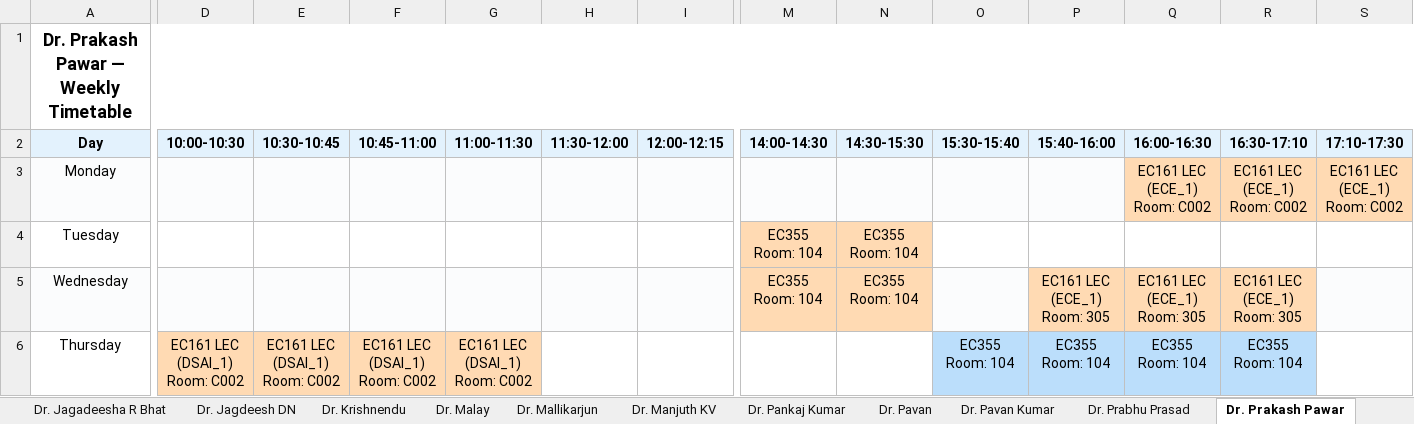
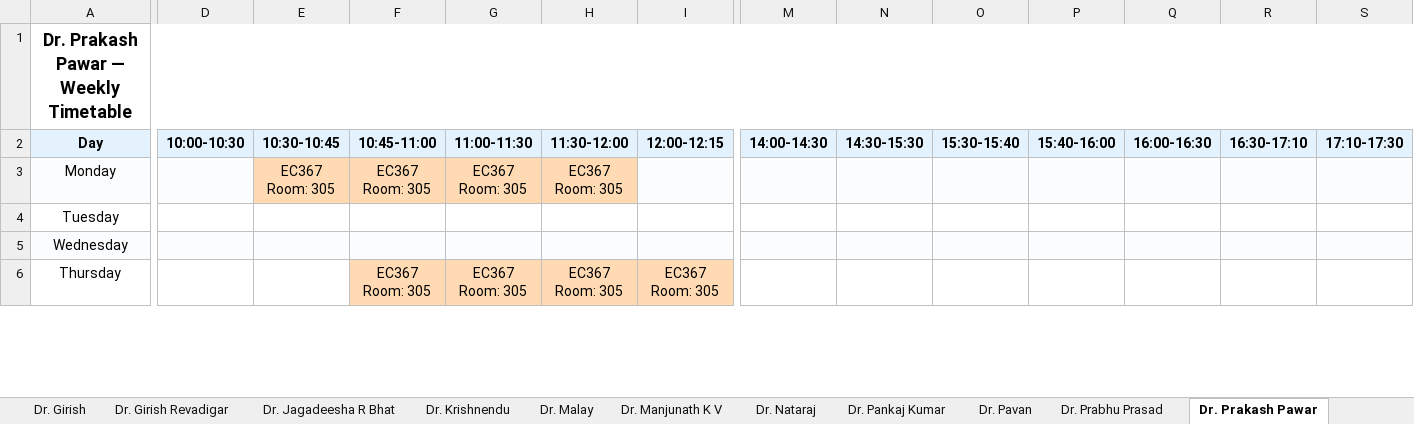
Before and after one commit to DARK-1926/SE-TimeTable, an Excel workbook: output/teacher_timetables.xlsx, sheet Dr. Prakash Pawar, drawn as a sheet; only a part is shown, gaps mark what is left out; values as stored, in another font and other column widths than the file's, no borders; ↵ is a line break in a cell; the diff covers the shown part only; the diff names each change by its address in the sheet, - before the commit and + after, or states it on an @@ line.

```diff
--- a/output/teacher_timetables.xlsx (sheet Dr. Prakash Pawar)
+++ b/output/teacher_timetables.xlsx (sheet Dr. Prakash Pawar)
-sheet tab: Dr. Jagdeesh DN
+sheet tab: Dr. Manjunath K V
-sheet tab: Dr. Mallikarjun
-sheet tab: Dr. Manjuth KV
+sheet tab: Dr. Nataraj
@@ sheet tab order changed: Dr. Girish | Dr. Girish Revadigar | Dr. Jagadeesha R Bhat | Dr. Krishnendu | Dr. Malay | Dr. Manjunath K V | Dr. Nataraj | Dr. Pankaj Kumar | Dr. Pavan | Dr. Prabhu Prasad | Dr. Prakash Pawar @@
-E3 (10:30-10:45): (empty)
+E3 (10:30-10:45): EC367 ↵ Room: 305
-E3:H3 fill: #FBFCFD
+E3:H3 fill: #FFDAB3
-F3 (10:45-11:00): (empty)
+F3 (10:45-11:00): EC367 ↵ Room: 305
-G3 (11:00-11:30): (empty)
+G3 (11:00-11:30): EC367 ↵ Room: 305
-H3 (11:30-12:00): (empty)
+H3 (11:30-12:00): EC367 ↵ Room: 305
-Q3 (16:00-16:30): EC161 LEC ↵ (ECE_1) ↵ Room: C002
+Q3 (16:00-16:30): (empty)
-Q3:S3 fill: #FFDAB3
+Q3:S3 fill: #FBFCFD
-R3 (16:30-17:10): EC161 LEC ↵ (ECE_1) ↵ Room: C002
+R3 (16:30-17:10): (empty)
-S3 (17:10-17:30): EC161 LEC ↵ (ECE_1) ↵ Room: C002
+S3 (17:10-17:30): (empty)
-M4:M5 (14:00-14:30): EC355 ↵ Room: 104
+M4:M5 (14:00-14:30): (empty)
-M4:N4 fill: #FFDAB3
+M4:N4 fill: none
-N4:N5 (14:30-15:30): EC355 ↵ Room: 104
+N4:N5 (14:30-15:30): (empty)
-M5:N5 fill: #FFDAB3
+M5:N5 fill: #FBFCFD
-P5 (15:40-16:00): EC161 LEC ↵ (ECE_1) ↵ Room: 305
+P5 (15:40-16:00): (empty)
-P5:R5 fill: #FFDAB3
+P5:R5 fill: #FBFCFD
-Q5 (16:00-16:30): EC161 LEC ↵ (ECE_1) ↵ Room: 305
+Q5 (16:00-16:30): (empty)
-R5 (16:30-17:10): EC161 LEC ↵ (ECE_1) ↵ Room: 305
+R5 (16:30-17:10): (empty)
-D6 (10:00-10:30): EC161 LEC ↵ (DSAI_1) ↵ Room: C002
+D6 (10:00-10:30): (empty)
-D6:E6 fill: #FFDAB3
+D6:E6 fill: none
-E6 (10:30-10:45): EC161 LEC ↵ (DSAI_1) ↵ Room: C002
+E6 (10:30-10:45): (empty)
-F6 (10:45-11:00): EC161 LEC ↵ (DSAI_1) ↵ Room: C002
+F6 (10:45-11:00): EC367 ↵ Room: 305
-G6 (11:00-11:30): EC161 LEC ↵ (DSAI_1) ↵ Room: C002
+G6 (11:00-11:30): EC367 ↵ Room: 305
-H6 (11:30-12:00): (empty)
+H6 (11:30-12:00): EC367 ↵ Room: 305
-H6:I6 fill: none
+H6:I6 fill: #FFDAB3
-I6 (12:00-12:15): (empty)
+I6 (12:00-12:15): EC367 ↵ Room: 305
-O6 (15:30-15:40): EC355 ↵ Room: 104
+O6 (15:30-15:40): (empty)
-O6:R6 fill: #BBDEFB
+O6:R6 fill: none
-P6 (15:40-16:00): EC355 ↵ Room: 104
+P6 (15:40-16:00): (empty)
-Q6 (16:00-16:30): EC355 ↵ Room: 104
+Q6 (16:00-16:30): (empty)
-R6 (16:30-17:10): EC355 ↵ Room: 104
+R6 (16:30-17:10): (empty)
```
Also changed, not shown: 11 edited cells and cell formats elsewhere in this sheet, sheet Dr. Chinmayananda A, sheet Dr. Animesh Chaturvedi, sheet Dr. Malay, sheet Prof. Arulalan Rajan, sheet Dr. Vivekraj, sheet Dr. Jagadeesha R Bhat, 24 more sheets, other sheet tabs, output/timetable_all_departments.xlsx, output/unscheduled_courses.xlsx, 9 other files.
